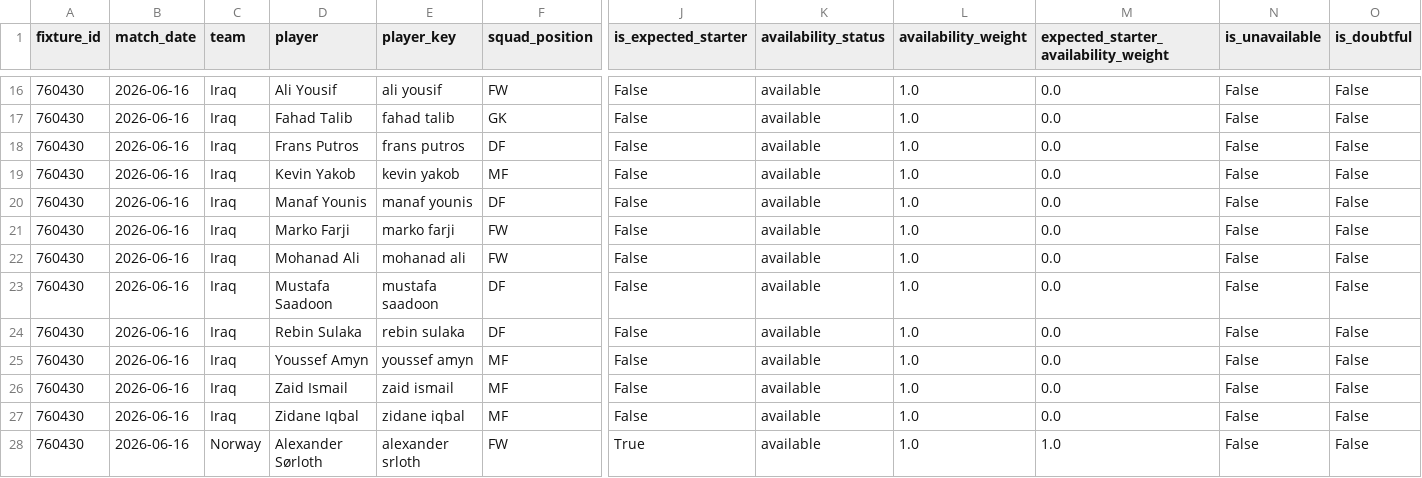
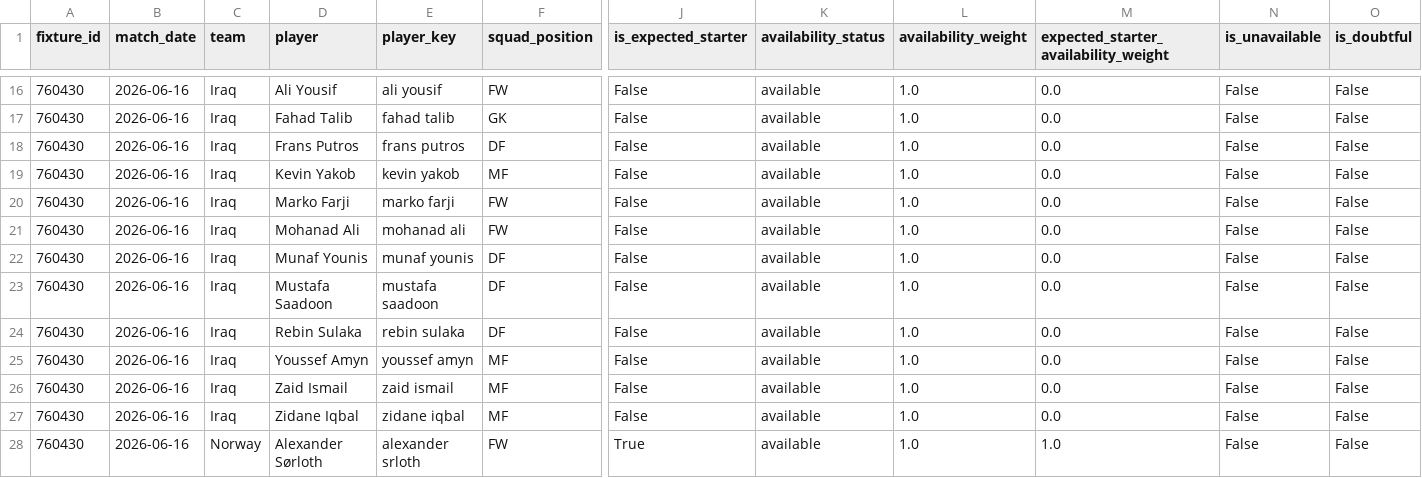
Before and after one commit to matteodethomasis-svg/wc2026-model, a CSV file: reports/wc2026_live_squad_intelligence.csv, drawn as a sheet; only a part is shown, gaps mark what is left out; removed rows and columns are numbered as before the commit, all else as after; rows hold the shown columns only; the diff names each change by its address in the sheet, - before the commit and + after, or states it on an @@ line.

```diff
--- a/reports/wc2026_live_squad_intelligence.csv
+++ b/reports/wc2026_live_squad_intelligence.csv
-row 20: 760430 | 2026-06-16 | Iraq | Manaf Younis | manaf younis | DF | False | available | 1.0 | 0.0 | False | False
+row 22: 760430 | 2026-06-16 | Iraq | Munaf Younis | munaf younis | DF | False | available | 1.0 | 0.0 | False | False
```
Also changed, not shown: data/interim/polymarket_world_cup_winner.csv, reports/track_record_outright_ledger.csv, 3 other files.
